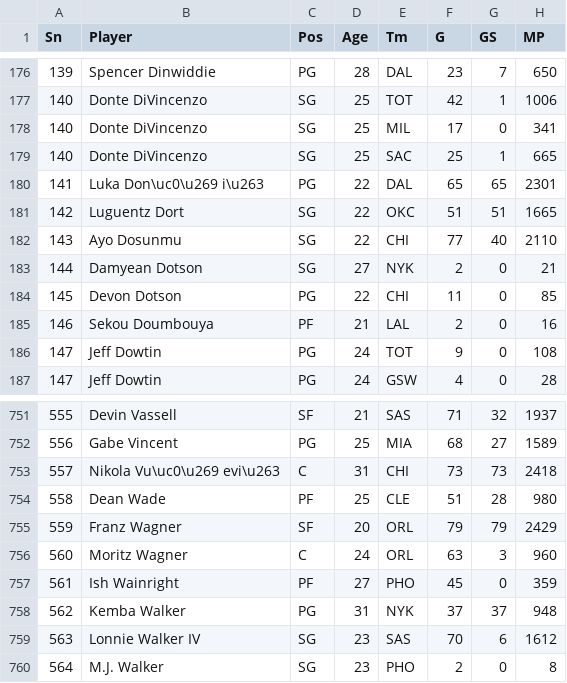
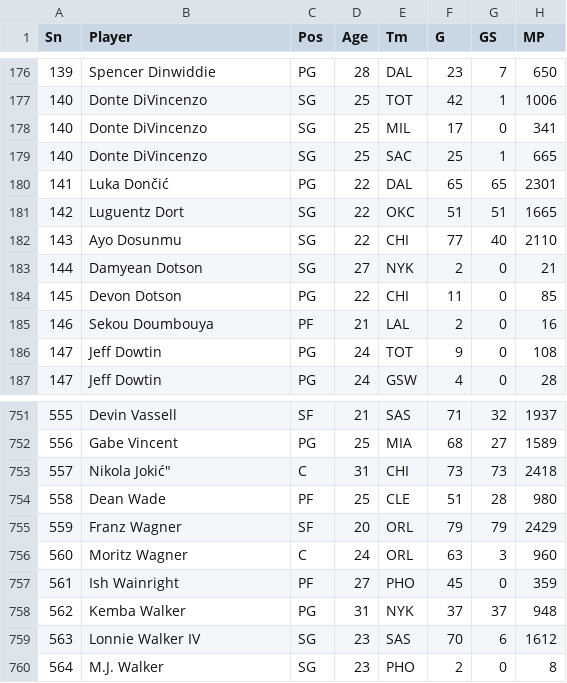
Before and after one commit to DrakenRaptor/Section006-28-Proposal, a CSV file: 2021-2022 NBA.csv, drawn as a sheet; only a part is shown, gaps mark what is left out; the diff names each change by its address in the sheet, - before the commit and + after, or states it on an @@ line.

Commit message:
changed luka and nikola last names

```diff
--- a/2021-2022 NBA.csv
+++ b/2021-2022 NBA.csv
-B180 (Player): Luka Don\uc0\u269 i\u263
+B180 (Player): Luka Dončić
-B753 (Player): Nikola Vu\uc0\u269 evi\u263
+B753 (Player): Nikola Jokić"
```
